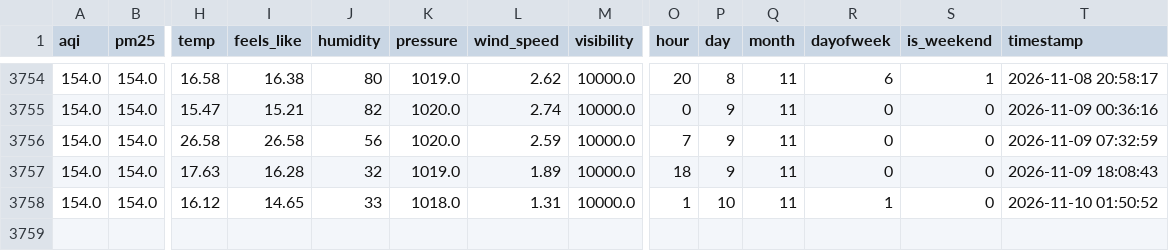
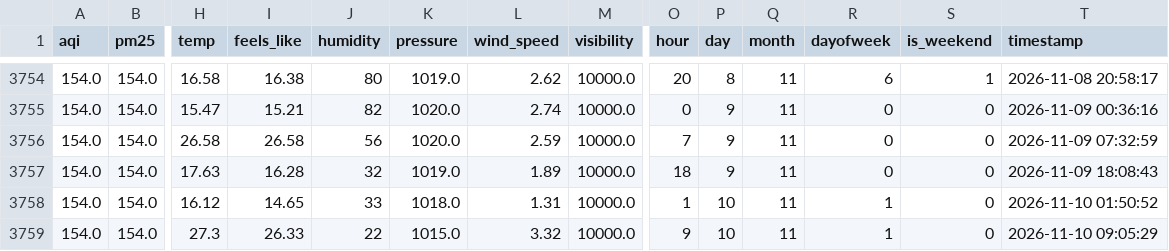
Before and after one commit to FaiqaRashid99/aqi-predictor, a CSV file: feature_store/aqi_features.csv, drawn as a sheet; only a part is shown, gaps mark what is left out; rows hold the shown columns only; the diff names each change by its address in the sheet, - before the commit and + after, or states it on an @@ line.

```diff
--- a/feature_store/aqi_features.csv
+++ b/feature_store/aqi_features.csv
+row 3759: 154.0 | 154.0 | 27.3 | 26.33 | 22 | 1015.0 | 3.32 | 10000.0 | 9 | 10 | 11 | 1 | 0 | 2026-11-10 09:05:29
```
